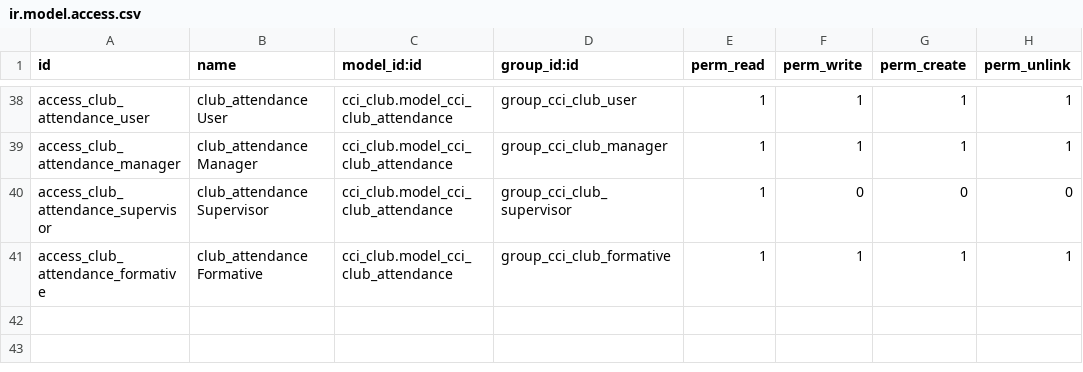
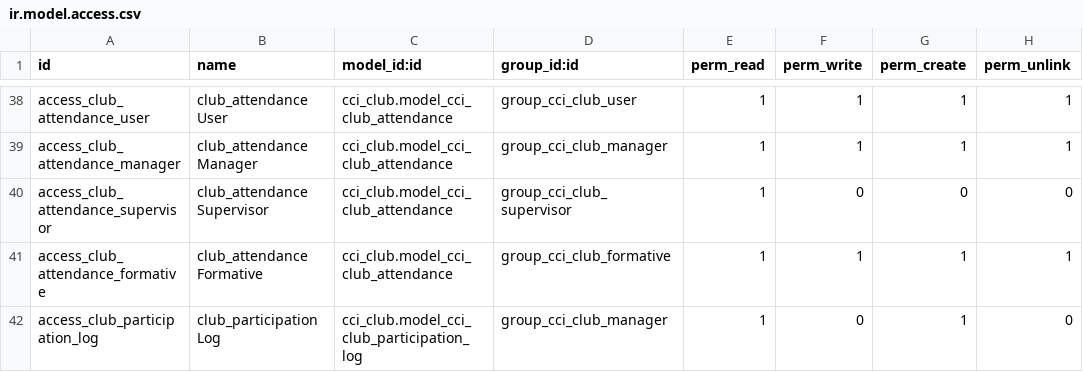
Before and after one commit to gisce/openobject-addons-extra, a CSV file: cci_club/security/ir.model.access.csv, drawn as a sheet; only a part is shown, gaps mark what is left out; the diff names each change by its address in the sheet, - before the commit and + after, or states it on an @@ line.

Commit message:
FIX: colors in participation tree

```diff
--- a/cci_club/security/ir.model.access.csv
+++ b/cci_club/security/ir.model.access.csv
+row 42: access_club_participation_log | club_participation Log | cci_club.model_cci_club_participation_log | group_cci_club_manager | 1 | 0 | 1 | 0
```
Also changed, not shown: 6 other files.
